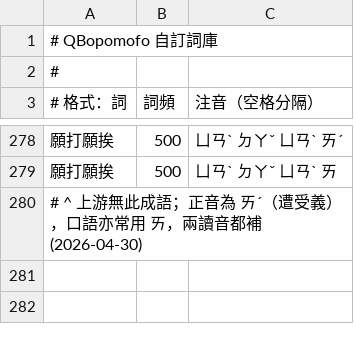
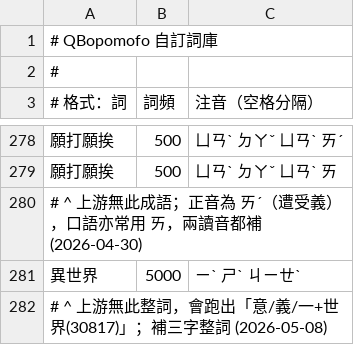
Before and after one commit to tonyq-org/QBopomofo, a CSV file: data-provider/custom-data/phrases.csv, drawn as a sheet; only a part is shown, gaps mark what is left out; the diff names each change by its address in the sheet, - before the commit and + after, or states it on an @@ line.

```diff
--- a/data-provider/custom-data/phrases.csv
+++ b/data-provider/custom-data/phrases.csv
+row 281: 異世界 | 5000 | ㄧˋ ㄕˋ ㄐㄧㄝˋ
+row 282: # ^ 上游無此整詞，會跑出「意/義/一+世界(30817)」；補三字整詞 (2026-05-08)
```
